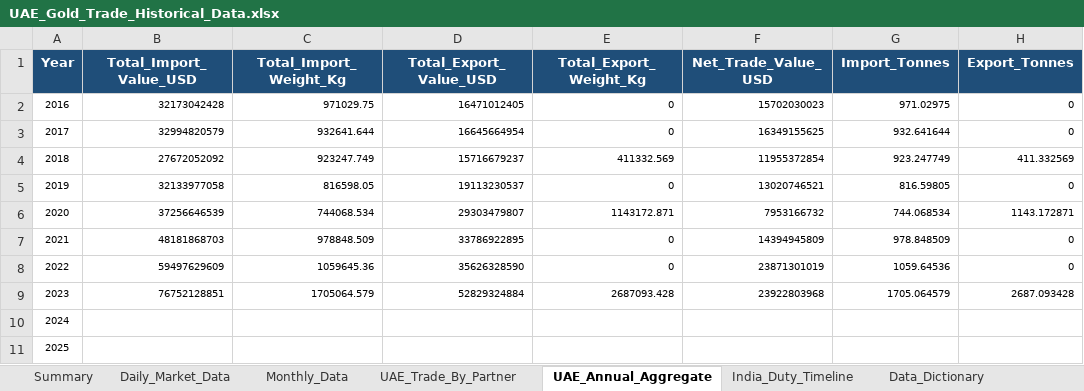
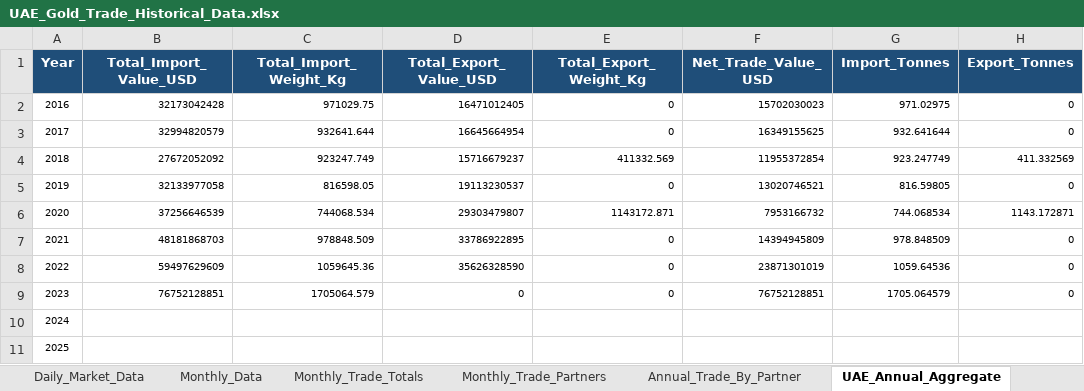
Before and after one commit to hanaud/premiumDash, an Excel workbook: cowork/UAE_Gold_Trade_Historical_Data.xlsx, sheet UAE_Annual_Aggregate, drawn as a sheet; only a part is shown; values as stored, in another font and other column widths than the file's, no borders; the diff names each change by its address in the sheet, - before the commit and + after, or states it on an @@ line.

```diff
--- a/cowork/UAE_Gold_Trade_Historical_Data.xlsx (sheet UAE_Annual_Aggregate)
+++ b/cowork/UAE_Gold_Trade_Historical_Data.xlsx (sheet UAE_Annual_Aggregate)
-sheet tab: UAE_Trade_By_Partner
+sheet tab: Monthly_Trade_Totals
+sheet tab: Monthly_Trade_Partners
+sheet tab: Annual_Trade_By_Partner
-D9 (Total_Export_Value_USD): 52829324884
+D9 (Total_Export_Value_USD): 0
-E9 (Total_Export_Weight_Kg): 2687093.428
+E9 (Total_Export_Weight_Kg): 0
-F9 (Net_Trade_Value_USD): 23922803968
+F9 (Net_Trade_Value_USD): 76752128851
-H9 (Export_Tonnes): 2687.093428
+H9 (Export_Tonnes): 0
```
Also changed, not shown: sheet Monthly_Trade_Totals, sheet Summary, 3 other files.
